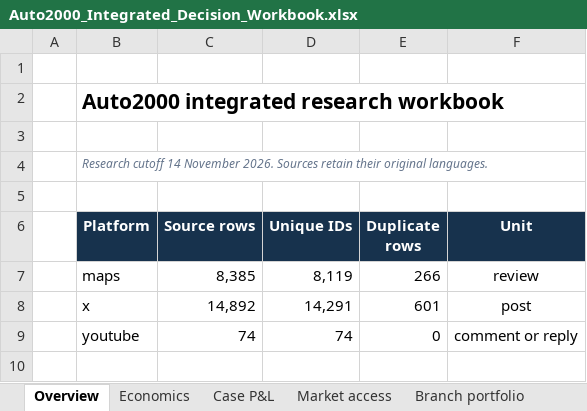
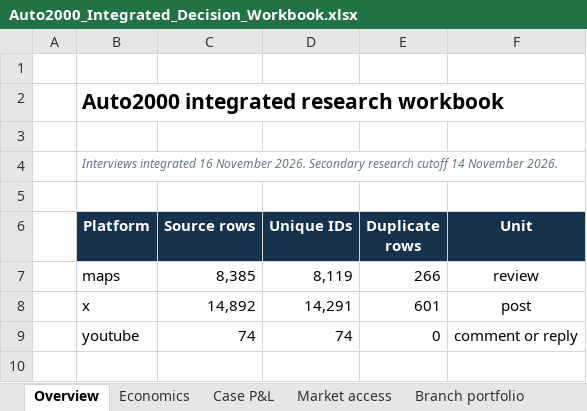
Before and after one commit to Fafauzif/auto-data, an Excel workbook: reports/Auto2000_Integrated_Decision_Workbook.xlsx, sheet Overview, drawn as a sheet; only a part is shown; values as stored, in another font and other column widths than the file's, no borders; charts and pictures not drawn; the diff names each change by its address in the sheet, - before the commit and + after, or states it on an @@ line.

```diff
--- a/reports/Auto2000_Integrated_Decision_Workbook.xlsx (sheet Overview)
+++ b/reports/Auto2000_Integrated_Decision_Workbook.xlsx (sheet Overview)
-B4 (Platform): Research cutoff 14 November 2026. Sources retain their original languages.
+B4 (Platform): Interviews integrated 16 November 2026. Secondary research cutoff 14 November 2026.
```
Also changed, not shown: other sheet tabs, charts or pictures, 49 other files.
